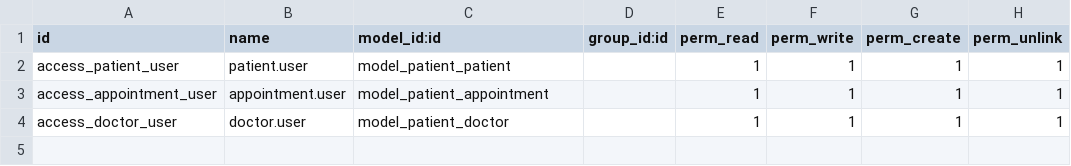
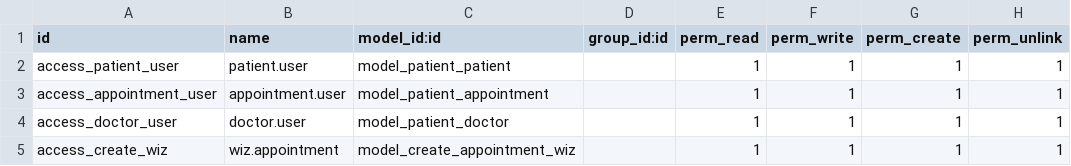
Before and after one commit to RAKIB6348/devlopment-c15-adddons, a CSV file: security/ir.model.access.csv, drawn as a sheet; the diff names each change by its address in the sheet, - before the commit and + after, or states it on an @@ line.

```diff
--- a/security/ir.model.access.csv
+++ b/security/ir.model.access.csv
+row 5: access_create_wiz | wiz.appointment | model_create_appointment_wiz |  | 1 | 1 | 1 | 1
```
Also changed, not shown: 5 other files.
